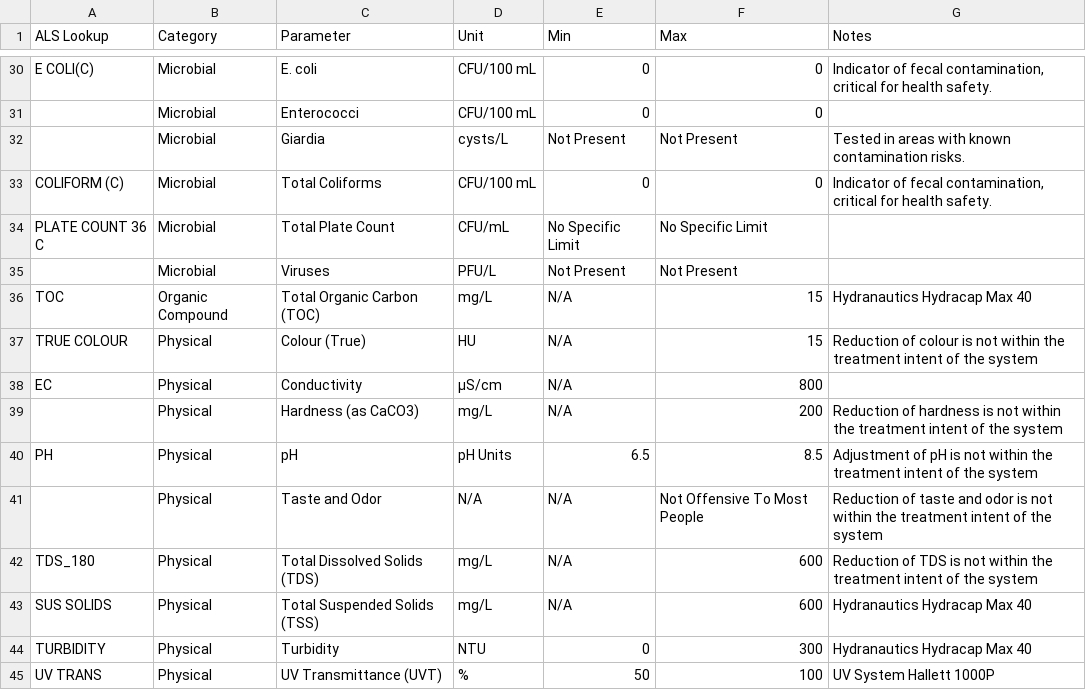
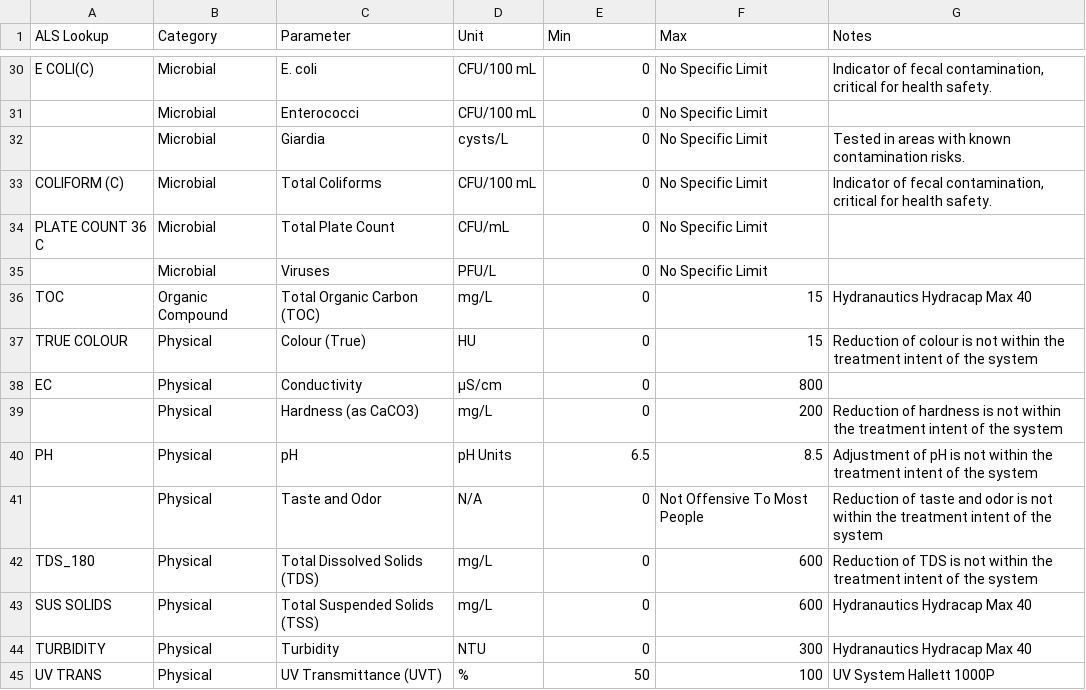
Before and after one commit to loch-wsa/WSA_Flinders_Dashboard, a CSV file: data/Influent Parameters.csv, drawn as a sheet; only a part is shown, gaps mark what is left out; the diff covers the shown part only; the diff names each change by its address in the sheet, - before the commit and + after, or states it on an @@ line.

```diff
--- a/data/Influent Parameters.csv
+++ b/data/Influent Parameters.csv
-F30:F31 (Max): 0
+F30:F31 (Max): No Specific Limit
-E32 (Min): Not Present
+E32 (Min): 0
-F32 (Max): Not Present
+F32 (Max): No Specific Limit
-F33 (Max): 0
+F33 (Max): No Specific Limit
-E34 (Min): No Specific Limit
+E34 (Min): 0
-E35 (Min): Not Present
+E35 (Min): 0
-F35 (Max): Not Present
+F35 (Max): No Specific Limit
-E36:E39 (Min): N/A
+E36:E39 (Min): 0
-E41:E43 (Min): N/A
+E41:E43 (Min): 0
```
Also changed, not shown: 29 edited cells elsewhere in this file, data/Treated Parameters.csv, data/alarms/Alarms 2025.01.csv, 13 other files.
